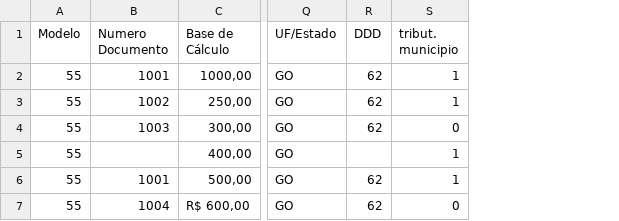
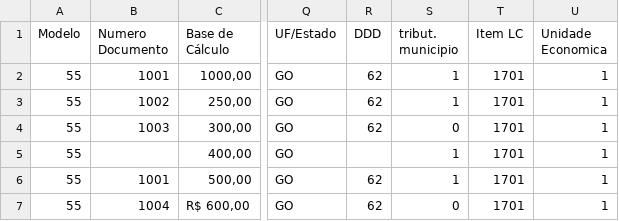
Before and after one commit to italofelipe01/projeto-nfe, a CSV file: docs/teste_servicos.csv, drawn as a sheet; only a part is shown, gaps mark what is left out; the diff names each change by its address in the sheet, - before the commit and + after, or states it on an @@ line.

```diff
--- a/docs/teste_servicos.csv
+++ b/docs/teste_servicos.csv
+column T (Item LC), rows 2-7: all 1701
+column U (Unidade Economica), rows 2-7: all 1
```
Also changed, not shown: 8 other files.
